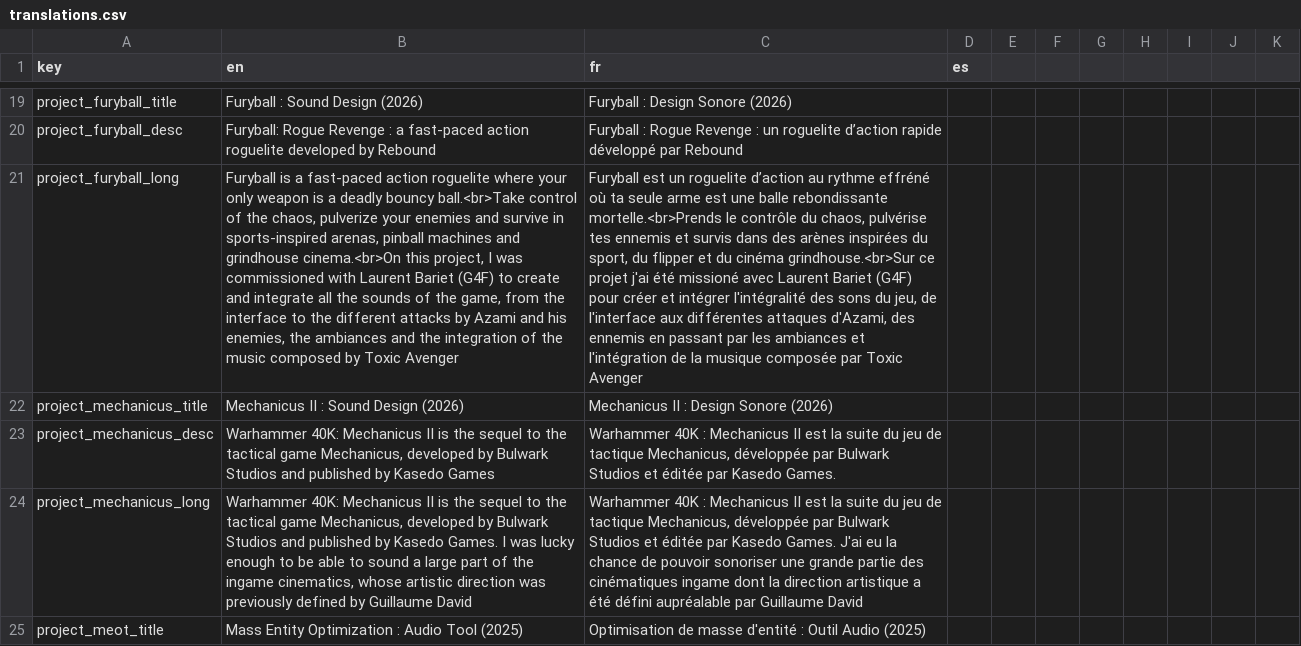
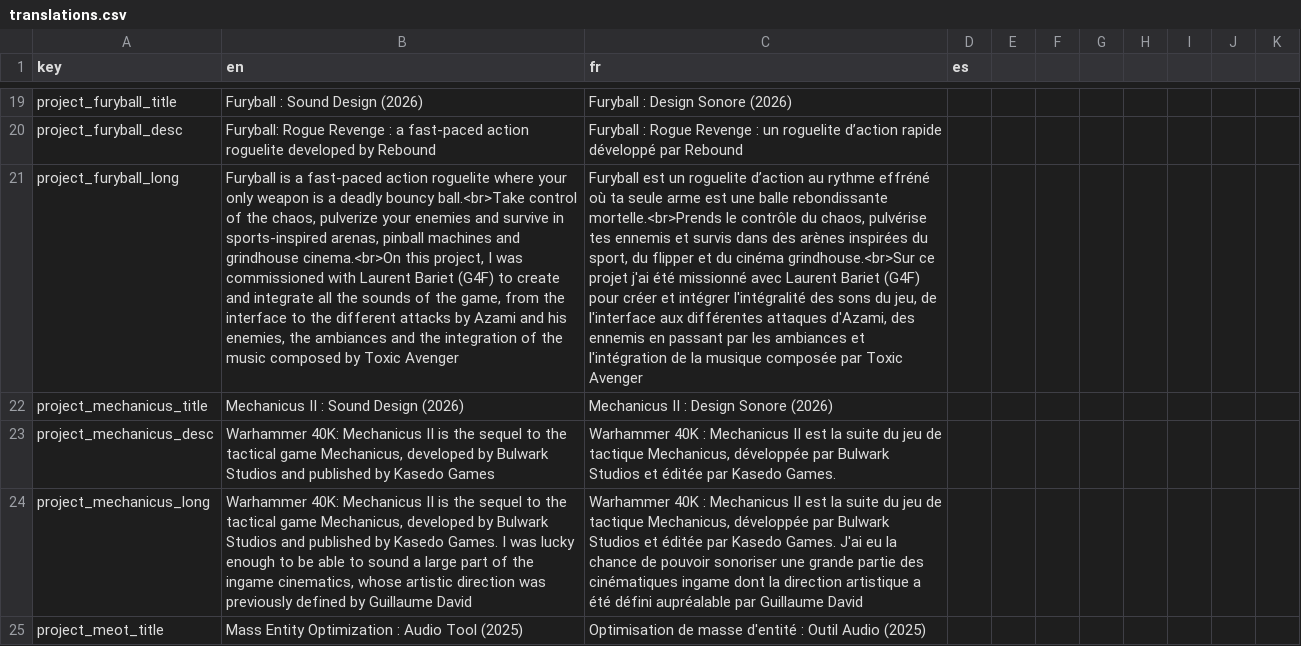
Before and after one commit to DavidTourdotFuentes/davidtourdotfuentes.github.io, a CSV file: translations.csv, drawn as a sheet; only a part is shown, gaps mark what is left out; the diff covers the shown part only; the diff names each change by its address in the sheet, - before the commit and + after, or states it on an @@ line.

```diff
--- a/translations.csv
+++ b/translations.csv
-C21 (fr): …j'ai été missioné avec Laurent…
+C21 (fr): …j'ai été missionné avec Laurent…
```
Also changed, not shown: 20 added rows and 9 edited cells elsewhere in this file, 33 other files.
